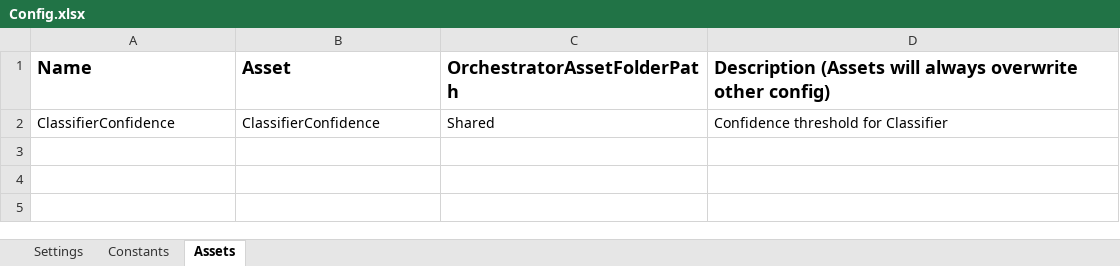
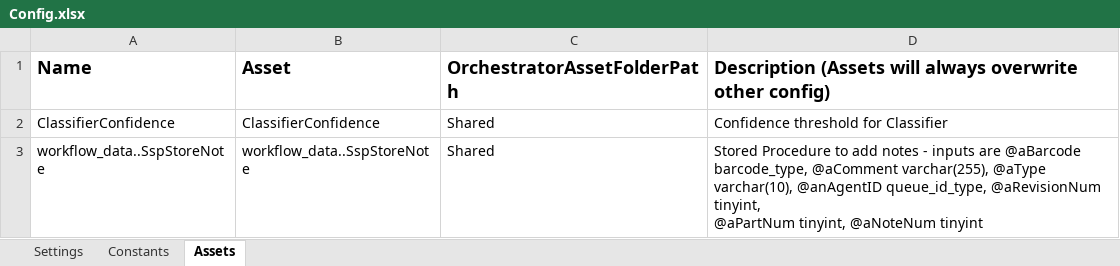
Before and after one commit to balrajkrishnappa/ReQuoteProcess, an Excel workbook: Data/Config.xlsx, sheet Assets, drawn as a sheet; values as stored, in another font and other column widths than the file's, no borders; ↵ is a line break in a cell; the diff names each change by its address in the sheet, - before the commit and + after, or states it on an @@ line.

```diff
--- a/Data/Config.xlsx (sheet Assets)
+++ b/Data/Config.xlsx (sheet Assets)
+row 3: workflow_data..SspStoreNote | workflow_data..SspStoreNote | Shared | Stored Procedure to add notes - inputs are @aBarcode barcode_type, @aComment varchar(255), @aType varchar(10), @anAgentID queue_id_type, @aRevisionNum tinyint, ↵ @aPartNum tinyint, @aNoteNum tinyint
```
Also changed, not shown: Test.xlsx, 6 other files.
